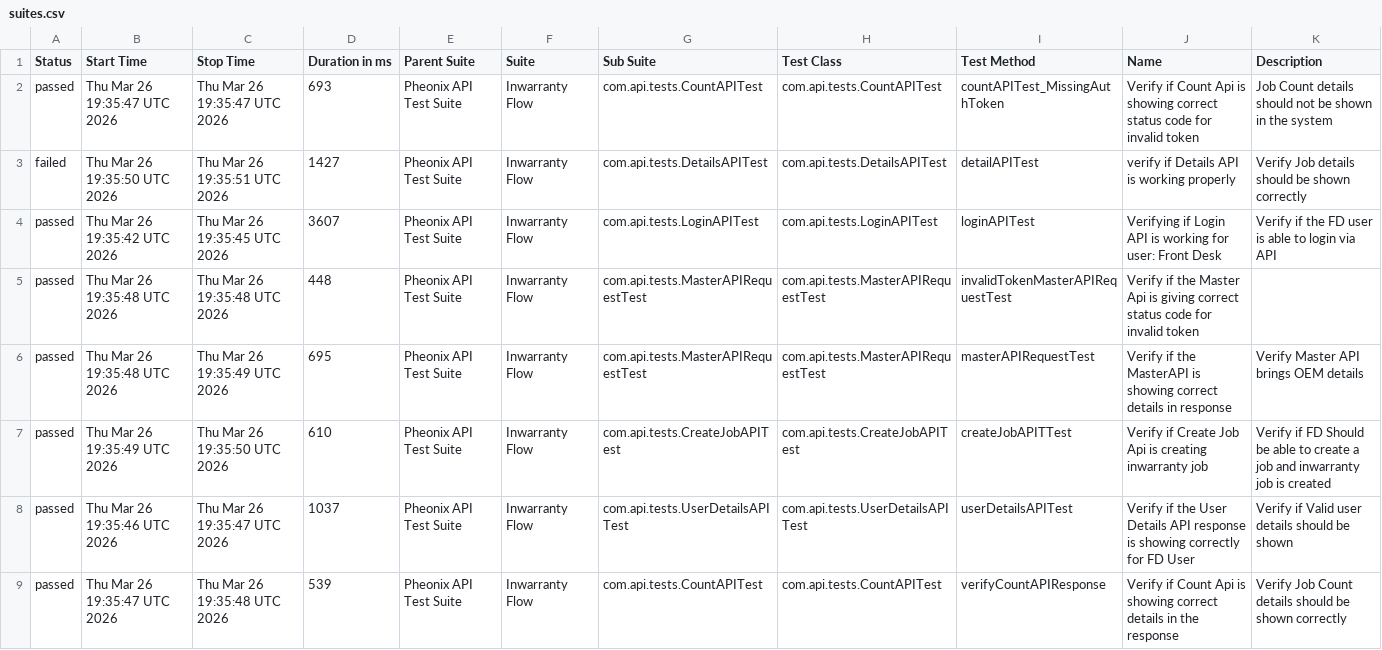
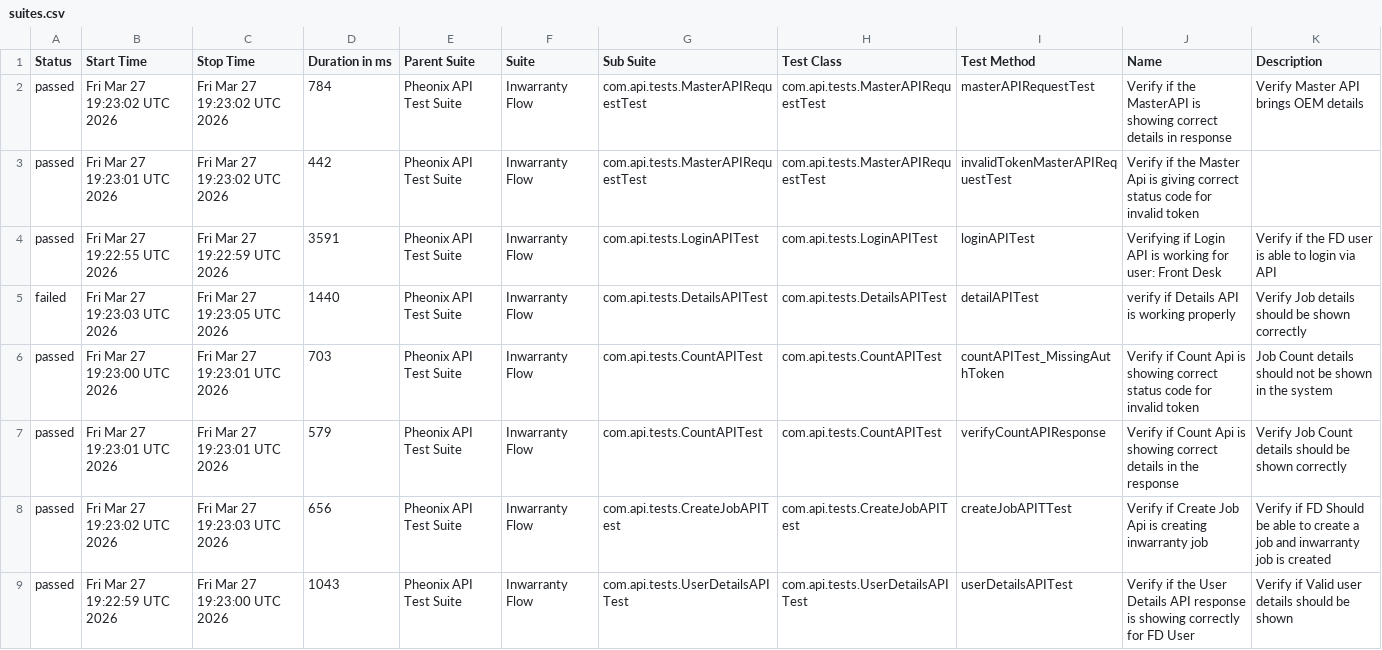
Before and after one commit to AnantKinlekar/PheonixTestAutomationFramework, a CSV file: data/suites.csv, drawn as a sheet.

```diff
--- a/data/suites.csv
+++ b/data/suites.csv
@@ -1,9 +1,9 @@
 "Status","Start Time","Stop Time","Duration in ms","Parent Suite","Suite","Sub Suite","Test Class","Test Method","Name","Description"
-"passed","Thu Mar 26 19:35:47 UTC 2026","Thu Mar 26 19:35:47 UTC 2026","693","Pheonix API Test Suite","Inwarranty Flow","com.api.tests.CountAPITest","com.api.tests.CountAPITest","countAPITest_MissingAuthToken","Verify if Count Api is showing correct status code for invalid token","Job Count details should not be shown in the system"
-"failed","Thu Mar 26 19:35:50 UTC 2026","Thu Mar 26 19:35:51 UTC 2026","1427","Pheonix API Test Suite","Inwarranty Flow","com.api.tests.DetailsAPITest","com.api.tests.DetailsAPITest","detailAPITest","verify if Details API is working properly","Verify Job details should be shown correctly"
-"passed","Thu Mar 26 19:35:42 UTC 2026","Thu Mar 26 19:35:45 UTC 2026","3607","Pheonix API Test Suite","Inwarranty Flow","com.api.tests.LoginAPITest","com.api.tests.LoginAPITest","loginAPITest","Verifying if Login API is working for user: Front Desk","Verify if the FD user is able to login via API"
-"passed","Thu Mar 26 19:35:48 UTC 2026","Thu Mar 26 19:35:48 UTC 2026","448","Pheonix API Test Suite","Inwarranty Flow","com.api.tests.MasterAPIRequestTest","com.api.tests.MasterAPIRequestTest","invalidTokenMasterAPIRequestTest","Verify if the Master Api is giving correct status code for invalid token",""
-"passed","Thu Mar 26 19:35:48 UTC 2026","Thu Mar 26 19:35:49 UTC 2026","695","Pheonix API Test Suite","Inwarranty Flow","com.api.tests.MasterAPIRequestTest","com.api.tests.MasterAPIRequestTest","masterAPIRequestTest","Verify if the MasterAPI is showing correct details in response","Verify Master API brings OEM details"
-"passed","Thu Mar 26 19:35:49 UTC 2026","Thu Mar 26 19:35:50 UTC 2026","610","Pheonix API Test Suite","Inwarranty Flow","com.api.tests.CreateJobAPITest","com.api.tests.CreateJobAPITest","createJobAPITTest","Verify if Create Job Api is creating inwarranty job","Verify if FD Should be able to create a job and inwarranty job is created"
-"passed","Thu Mar 26 19:35:46 UTC 2026","Thu Mar 26 19:35:47 UTC 2026","1037","Pheonix API Test Suite","Inwarranty Flow","com.api.tests.UserDetailsAPITest","com.api.tests.UserDetailsAPITest","userDetailsAPITest","Verify if the User Details API response is showing correctly for FD User","Verify if Valid user details should be shown"
-"passed","Thu Mar 26 19:35:47 UTC 2026","Thu Mar 26 19:35:48 UTC 2026","539","Pheonix API Test Suite","Inwarranty Flow","com.api.tests.CountAPITest","com.api.tests.CountAPITest","verifyCountAPIResponse","Verify if Count Api is showing correct details in the response","Verify Job Count details should be shown correctly"
+"passed","Fri Mar 27 19:23:02 UTC 2026","Fri Mar 27 19:23:02 UTC 2026","784","Pheonix API Test Suite","Inwarranty Flow","com.api.tests.MasterAPIRequestTest","com.api.tests.MasterAPIRequestTest","masterAPIRequestTest","Verify if the MasterAPI is showing correct details in response","Verify Master API brings OEM details"
+"passed","Fri Mar 27 19:23:01 UTC 2026","Fri Mar 27 19:23:02 UTC 2026","442","Pheonix API Test Suite","Inwarranty Flow","com.api.tests.MasterAPIRequestTest","com.api.tests.MasterAPIRequestTest","invalidTokenMasterAPIRequestTest","Verify if the Master Api is giving correct status code for invalid token",""
+"passed","Fri Mar 27 19:22:55 UTC 2026","Fri Mar 27 19:22:59 UTC 2026","3591","Pheonix API Test Suite","Inwarranty Flow","com.api.tests.LoginAPITest","com.api.tests.LoginAPITest","loginAPITest","Verifying if Login API is working for user: Front Desk","Verify if the FD user is able to login via API"
+"failed","Fri Mar 27 19:23:03 UTC 2026","Fri Mar 27 19:23:05 UTC 2026","1440","Pheonix API Test Suite","Inwarranty Flow","com.api.tests.DetailsAPITest","com.api.tests.DetailsAPITest","detailAPITest","verify if Details API is working properly","Verify Job details should be shown correctly"
+"passed","Fri Mar 27 19:23:00 UTC 2026","Fri Mar 27 19:23:01 UTC 2026","703","Pheonix API Test Suite","Inwarranty Flow","com.api.tests.CountAPITest","com.api.tests.CountAPITest","countAPITest_MissingAuthToken","Verify if Count Api is showing correct status code for invalid token","Job Count details should not be shown in the system"
+"passed","Fri Mar 27 19:23:01 UTC 2026","Fri Mar 27 19:23:01 UTC 2026","579","Pheonix API Test Suite","Inwarranty Flow","com.api.tests.CountAPITest","com.api.tests.CountAPITest","verifyCountAPIResponse","Verify if Count Api is showing correct details in the response","Verify Job Count details should be shown correctly"
+"passed","Fri Mar 27 19:23:02 UTC 2026","Fri Mar 27 19:23:03 UTC 2026","656","Pheonix API Test Suite","Inwarranty Flow","com.api.tests.CreateJobAPITest","com.api.tests.CreateJobAPITest","createJobAPITTest","Verify if Create Job Api is creating inwarranty job","Verify if FD Should be able to create a job and inwarranty job is created"
+"passed","Fri Mar 27 19:22:59 UTC 2026","Fri Mar 27 19:23:00 UTC 2026","1043","Pheonix API Test Suite","Inwarranty Flow","com.api.tests.UserDetailsAPITest","com.api.tests.UserDetailsAPITest","userDetailsAPITest","Verify if the User Details API response is showing correctly for FD User","Verify if Valid user details should be shown"
```
Also changed, not shown: data/behaviors.csv, 52 other files.
